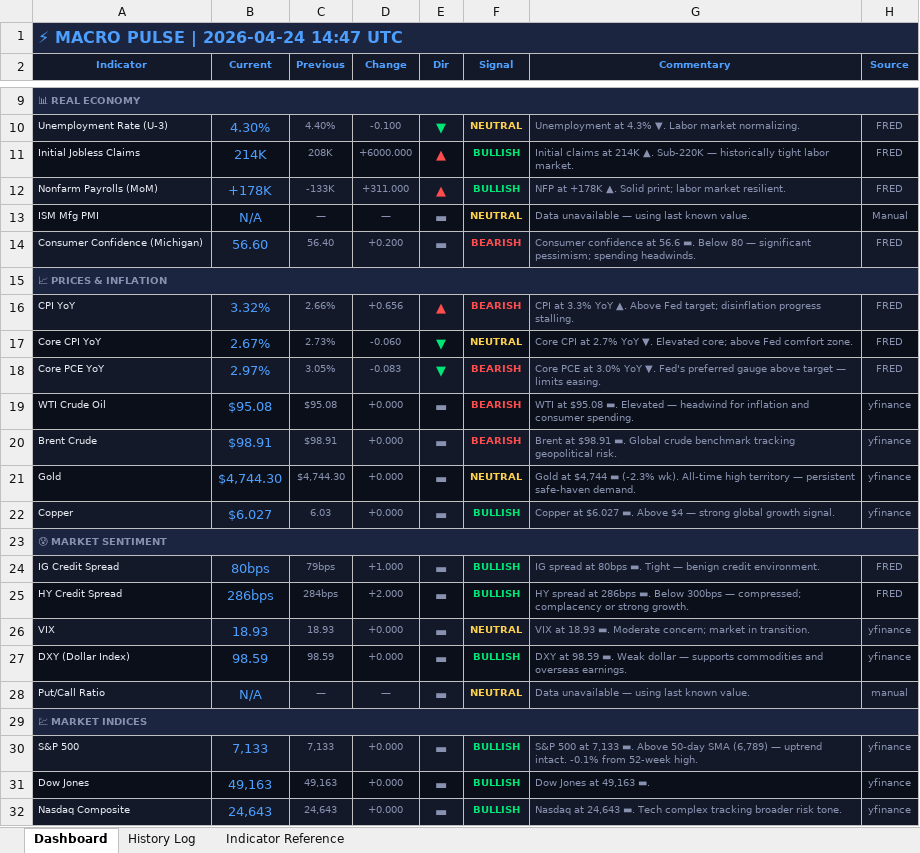
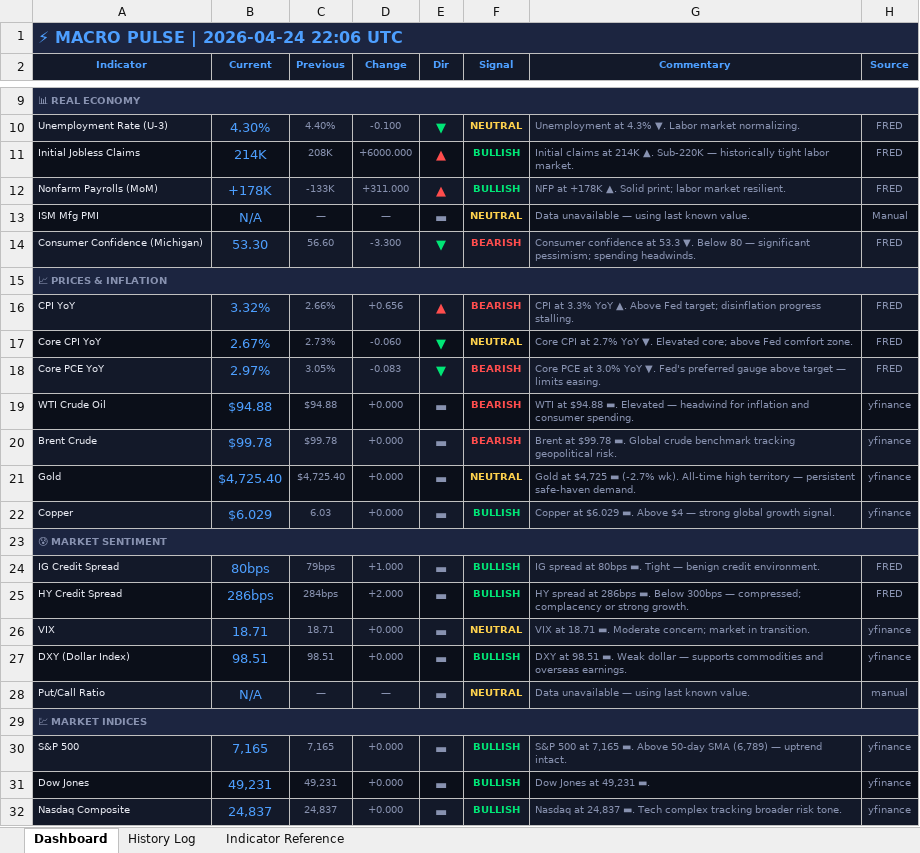
Before and after one commit to 3243dwon/Macro, an Excel workbook: macro_pulse.xlsx, sheet Dashboard, drawn as a sheet; only a part is shown, gaps mark what is left out; values as stored, in another font and other column widths than the file's, no borders; the diff covers the shown part only; the diff names each change by its address in the sheet, - before the commit and + after, or states it on an @@ line.

```diff
--- a/macro_pulse.xlsx (sheet Dashboard)
+++ b/macro_pulse.xlsx (sheet Dashboard)
-A1 (Indicator): ⚡ MACRO PULSE | 2026-04-24 14:47 UTC
+A1 (Indicator): ⚡ MACRO PULSE | 2026-04-24 22:06 UTC
-B14 (Current): 56.60
+B14 (Current): 53.30
-C14 (Previous): 56.40
+C14 (Previous): 56.60
-D14 (Change): +0.200
+D14 (Change): -3.300
-E14 (Dir): ▬
+E14 (Dir): ▼
-E14 text colour: #8892B0
+E14 text colour: #00E676
-G14 (Commentary): …confidence at 56.6 ▬. Below 80…
+G14 (Commentary): …confidence at 53.3 ▼. Below 80…
-B19 (Current): $95.08
+B19 (Current): $94.88
-C19 (Previous): $95.08
+C19 (Previous): $94.88
-G19 (Commentary): WTI at $95.08 ▬. Elevated…
+G19 (Commentary): WTI at $94.88 ▬. Elevated…
-B20 (Current): $98.91
+B20 (Current): $99.78
-C20 (Previous): $98.91
+C20 (Previous): $99.78
-G20 (Commentary): Brent at $98.91 ▬. Global…
+G20 (Commentary): Brent at $99.78 ▬. Global…
-B21 (Current): $4,744.30
+B21 (Current): $4,725.40
-C21 (Previous): $4,744.30
+C21 (Previous): $4,725.40
-G21 (Commentary): Gold at $4,744 ▬ (-2.3% wk). All-time…
+G21 (Commentary): Gold at $4,725 ▬ (-2.7% wk). All-time…
-B22 (Current): $6.027
+B22 (Current): $6.029
-G22 (Commentary): Copper at $6.027 ▬. Above…
+G22 (Commentary): Copper at $6.029 ▬. Above…
-B26 (Current): 18.93
+B26 (Current): 18.71
-C26 (Previous): 18.93
+C26 (Previous): 18.71
-G26 (Commentary): VIX at 18.93 ▬. Moderate…
+G26 (Commentary): VIX at 18.71 ▬. Moderate…
-B27 (Current): 98.59
+B27 (Current): 98.51
-C27 (Previous): 98.59
+C27 (Previous): 98.51
-G27 (Commentary): DXY at 98.59 ▬. Weak…
+G27 (Commentary): DXY at 98.51 ▬. Weak…
-B30 (Current): 7,133
+B30 (Current): 7,165
-C30 (Previous): 7,133
+C30 (Previous): 7,165
-G30 (Commentary): …500 at 7,133 ▬. Above 50-day SMA (6,789) — uptrend intact. -0.1% from 52-week high.
+G30 (Commentary): …500 at 7,165 ▬. Above 50-day SMA (6,789) — uptrend intact.
-B31 (Current): 49,163
+B31 (Current): 49,231
-C31 (Previous): 49,163
+C31 (Previous): 49,231
-G31 (Commentary): Dow Jones at 49,163 ▬.
+G31 (Commentary): Dow Jones at 49,231 ▬.
-B32 (Current): 24,643
+B32 (Current): 24,837
-C32 (Previous): 24,643
+C32 (Previous): 24,837
-G32 (Commentary): Nasdaq at 24,643 ▬. Tech…
+G32 (Commentary): Nasdaq at 24,837 ▬. Tech…
```
Also changed, not shown: 30 edited cells and cell formats elsewhere in this sheet, sheet History Log, 2 other files.
